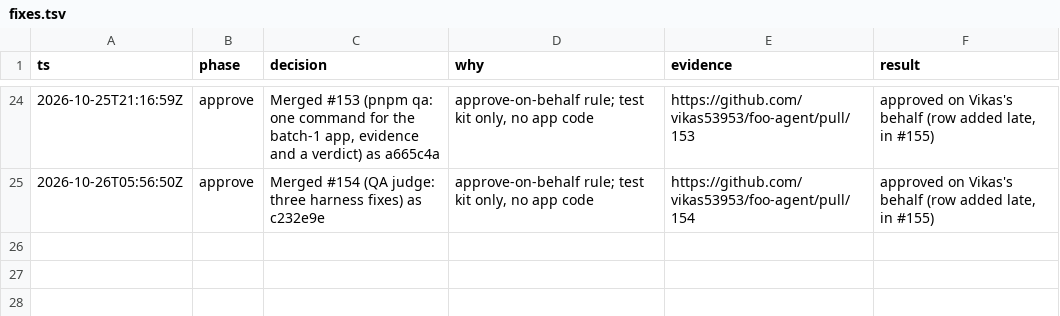
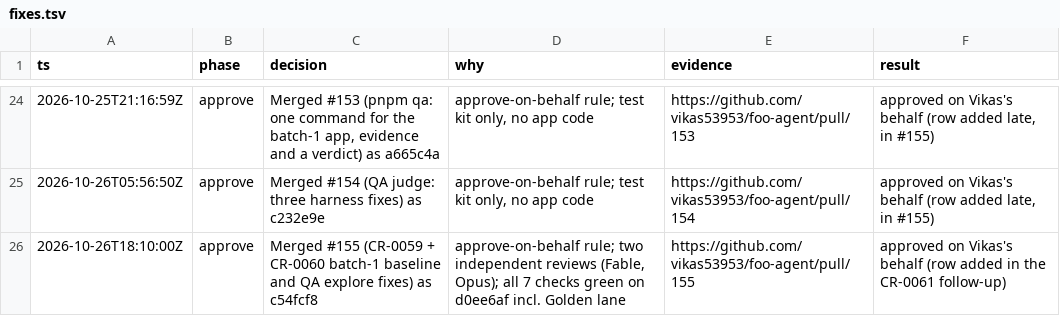
Before and after one commit to vikas53953/foo-agent, a TSV file: docs/decisions/fixes.tsv, drawn as a sheet; only a part is shown, gaps mark what is left out; the diff names each change by its address in the sheet, - before the commit and + after, or states it on an @@ line.

```diff
--- a/docs/decisions/fixes.tsv
+++ b/docs/decisions/fixes.tsv
+row 26: 2026-10-26T18:10:00Z | approve | Merged #155 (CR-0059 + CR-0060 batch-1 baseline and QA explore fixes) as c54fcf8 | approve-on-behalf rule; two independent reviews (Fable, Opus); all 7 checks green on d0ee6af incl. Golden lane | https://github.com/vikas53953/foo-agent/pull/155 | approved on Vikas's behalf (row added in the CR-0061 follow-up)
```
Also changed, not shown: spec/trace.csv, 58 other files.
